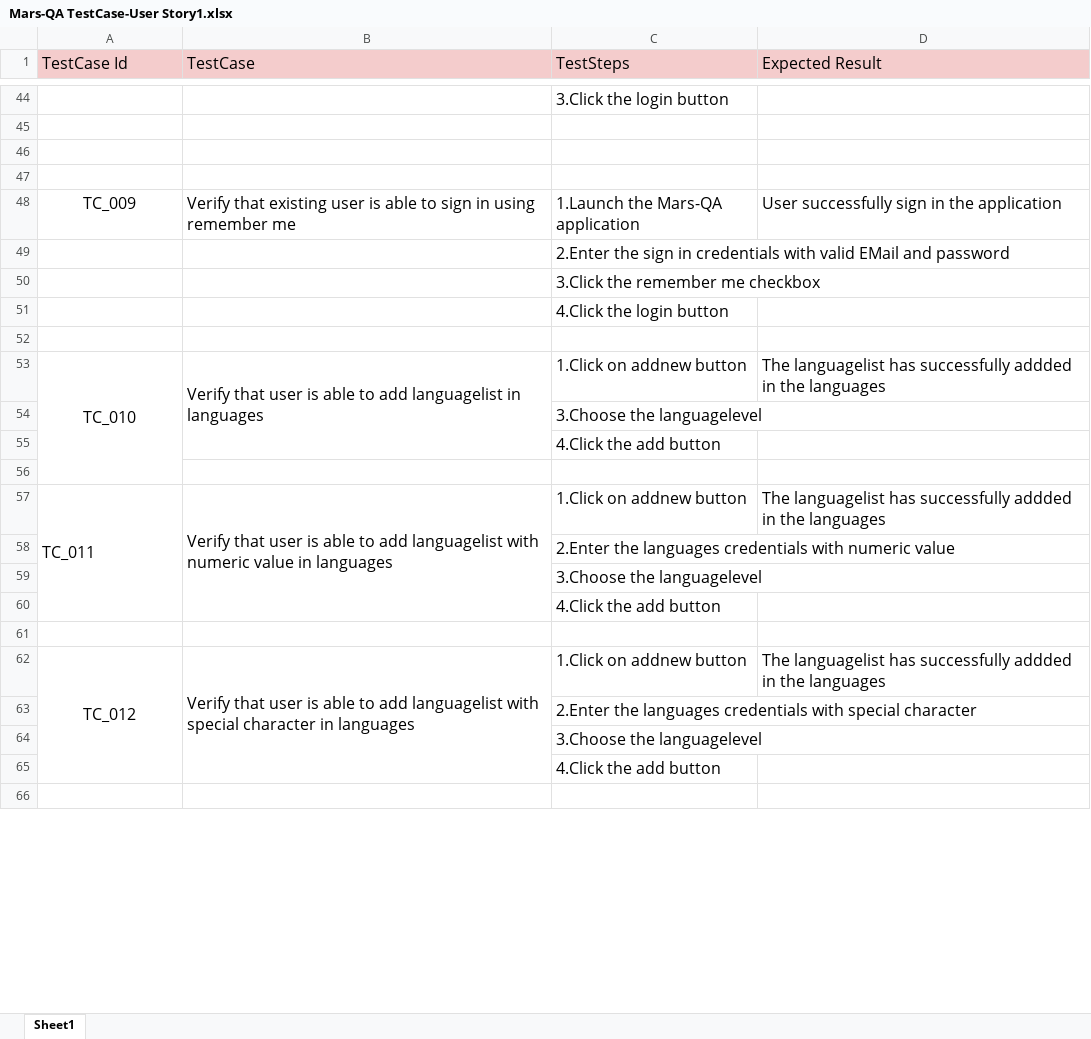
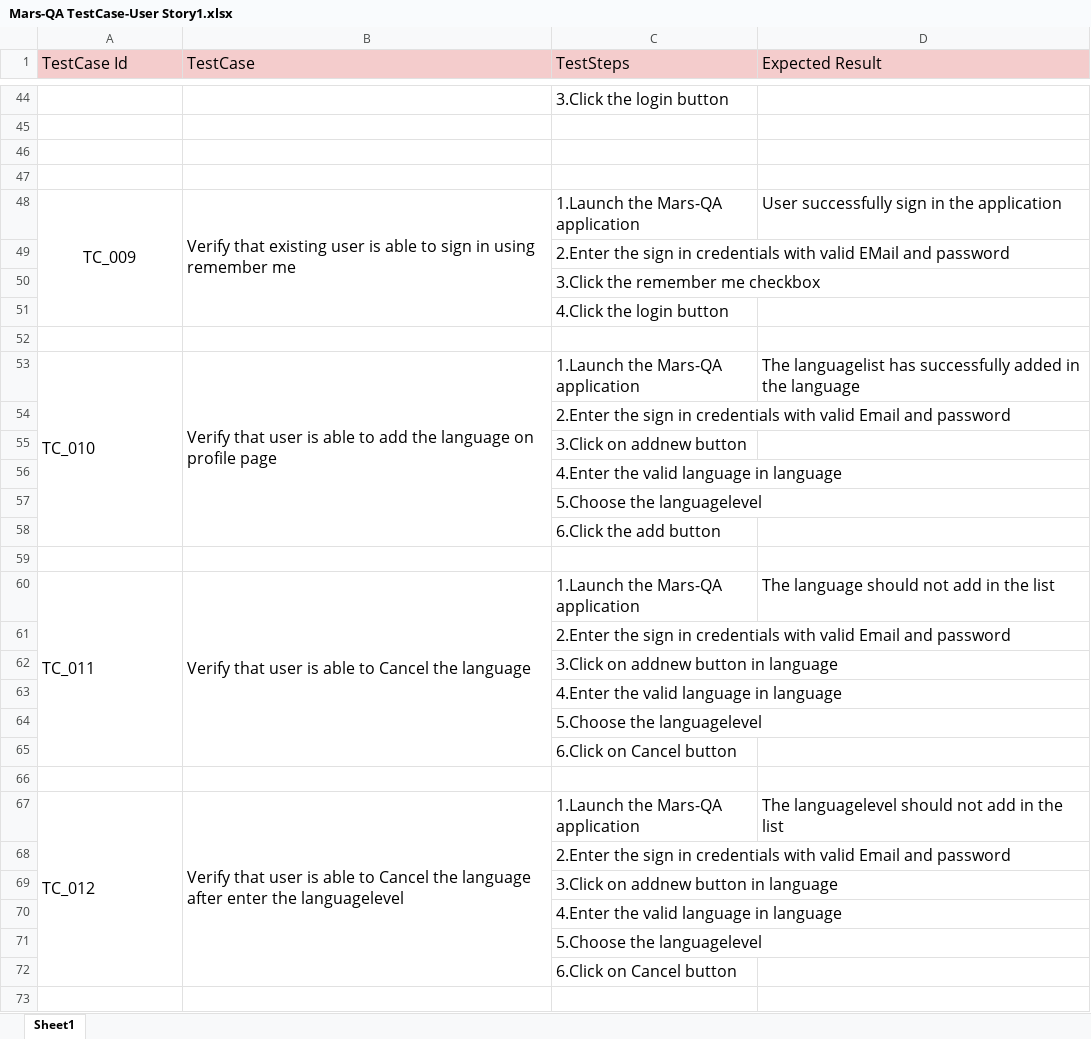
Before and after one commit to Prabavath/MarsQA, an Excel workbook: XLDATA/Mars-QA TestCase-User Story1.xlsx, sheet Sheet1, drawn as a sheet; only a part is shown, gaps mark what is left out; values as stored, in another font and other column widths than the file's, no borders; removed rows and columns are numbered as before the commit, all else as after; the diff covers the shown part only; the diff names each change by its address in the sheet, - before the commit and + after, or states it on an @@ line.

```diff
--- a/XLDATA/Mars-QA TestCase-User Story1.xlsx (sheet Sheet1)
+++ b/XLDATA/Mars-QA TestCase-User Story1.xlsx (sheet Sheet1)
+A48:A51 merged
+B48:B51 merged
-A53 alignment: center
+A53 alignment: left
-A53:A56 merged
+A53:A58 merged
-B53 (TestCase): …to add languagelist in languages
+B53 (TestCase): …to add the language on profile page
-C53 (TestSteps): 1.Click on addnew button
+C53 (TestSteps): 1.Launch the Mars-QA application
-D53 (Expected Result): …has successfully addded in the languages
+D53 (Expected Result): …has successfully added in the language
-C54 (TestSteps): 3.Choose the languagelevel
+C54 (TestSteps): 2.Enter the sign in credentials with valid Email and password
-C55 (TestSteps): 4.Click the add button
+C55 (TestSteps): 3.Click on addnew button
+row 56:  |  | 4.Enter the valid language in language
+row 57:  |  | 5.Choose the languagelevel
+row 58:  |  | 6.Click the add button
-B60 (TestCase): …able to add languagelist with numeric value in languages
+B60 (TestCase): …able to Cancel the language
-C60 (TestSteps): 1.Click on addnew button
+C60 (TestSteps): 1.Launch the Mars-QA application
-D60 (Expected Result): The languagelist has successfully addded in the languages
+D60 (Expected Result): The language should not add in the list
-C61 (TestSteps): 2.Enter the languages credentials with numeric value
+C61 (TestSteps): 2.Enter the sign in credentials with valid Email and password
-C62 (TestSteps): 3.Choose the languagelevel
+C62 (TestSteps): 3.Click on addnew button in language
-C63 (TestSteps): 4.Click the add button
+C63 (TestSteps): 4.Enter the valid language in language
+row 64:  |  | 5.Choose the languagelevel
+row 65:  |  | 6.Click on Cancel button
-A67 alignment: center
+A67 alignment: left
-B67 (TestCase): …able to add languagelist with special character in languages
+B67 (TestCase): …able to Cancel the language after enter the languagelevel
-C67 (TestSteps): 1.Click on addnew button
+C67 (TestSteps): 1.Launch the Mars-QA application
-D67 (Expected Result): The languagelist has successfully addded in the languages
+D67 (Expected Result): The languagelevel should not add in the list
-C68 (TestSteps): 2.Enter the languages credentials with special character
+C68 (TestSteps): 2.Enter the sign in credentials with valid Email and password
-C69 (TestSteps): 3.Choose the languagelevel
+C69 (TestSteps): 3.Click on addnew button in language
-C70 (TestSteps): 4.Click the add button
+C70 (TestSteps): 4.Enter the valid language in language
+row 71:  |  | 5.Choose the languagelevel
+row 72:  |  | 6.Click on Cancel button
```
Also changed, not shown: 101 added rows, 11 removed rows, 54 edited cells, cell formats and merged cells elsewhere in this sheet.
